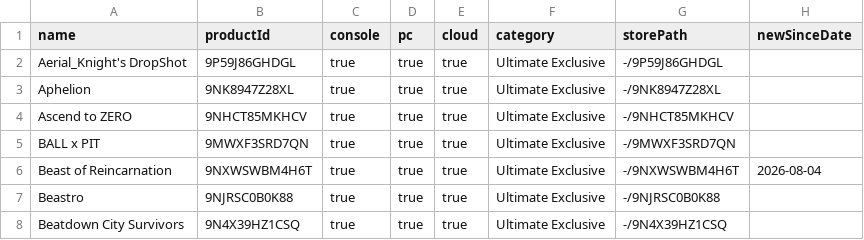
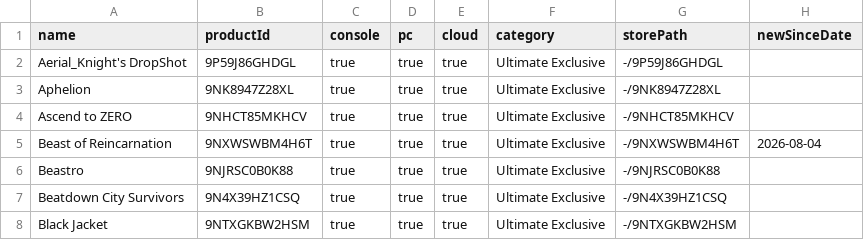
Before and after one commit to ninnex/xbox-gamepass-only-ultimate, a CSV file: data/ultimate-exclusive.csv, drawn as a sheet; only a part is shown; the shorter side is filled out with more unchanged rows.

```diff
--- a/data/ultimate-exclusive.csv
+++ b/data/ultimate-exclusive.csv
@@ -4,3 +4,2 @@ Aphelion,9NK8947Z28XL,true,true,true,Ultimate Exclusive,-/9NK8947Z28XL,
 Ascend to ZERO,9NHCT85MKHCV,true,true,true,Ultimate Exclusive,-/9NHCT85MKHCV,
-BALL x PIT,9MWXF3SRD7QN,true,true,true,Ultimate Exclusive,-/9MWXF3SRD7QN,
 Beast of Reincarnation,9NXWSWBM4H6T,true,true,true,Ultimate Exclusive,-/9NXWSWBM4H6T,2026-08-04
```
Also changed, not shown: data/premium.csv, data/ultimate-no-premium.csv, 2 other files.
